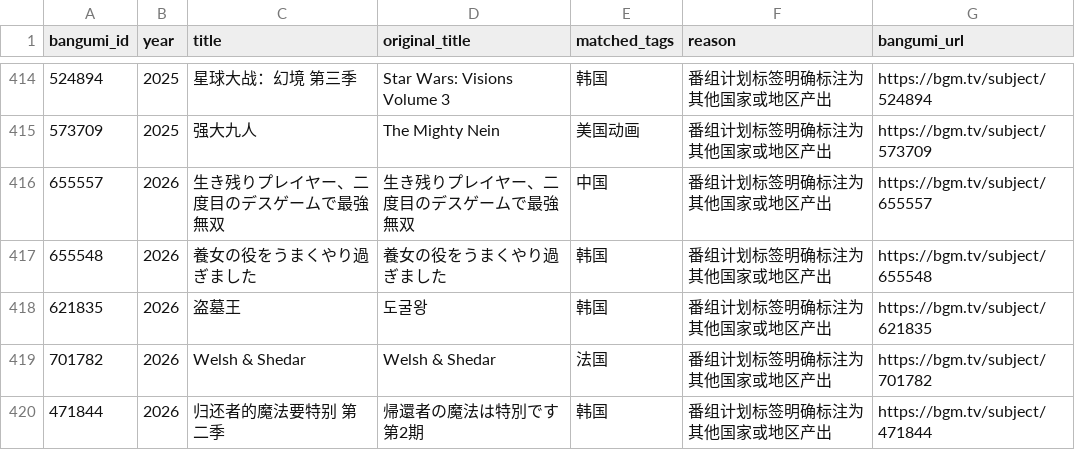
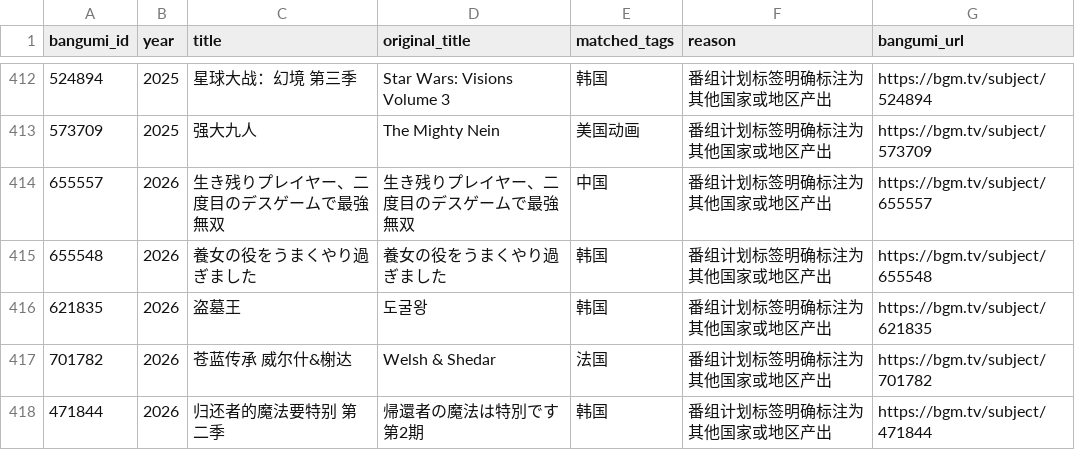
Before and after one commit to 37kevinking-png/anime-atlas, a CSV file: data/classification/explicit-foreign-country-exclusions.csv, drawn as a sheet; only a part is shown, gaps mark what is left out; the diff covers the shown part only.

```diff
--- a/data/classification/explicit-foreign-country-exclusions.csv
+++ b/data/classification/explicit-foreign-country-exclusions.csv
@@ -418,3 +416,3 @@
 621835,2026,盗墓王,도굴왕,韩国,番组计划标签明确标注为其他国家或地区产出,https://bgm.tv/subject/621835
-701782,2026,Welsh & Shedar,Welsh & Shedar,法国,番组计划标签明确标注为其他国家或地区产出,https://bgm.tv/subject/701782
+701782,2026,苍蓝传承 威尔什&榭达,Welsh & Shedar,法国,番组计划标签明确标注为其他国家或地区产出,https://bgm.tv/subject/701782
 471844,2026,归还者的魔法要特别 第二季,帰還者の魔法は特別です 第2期,韩国,番组计划标签明确标注为其他国家或地区产出,https://bgm.tv/subject/471844
```
Also changed, not shown: 2 removed rows and 3 edited cells elsewhere in this file, data/classification/automatic-classification-fallbacks.csv, 11 other files.
